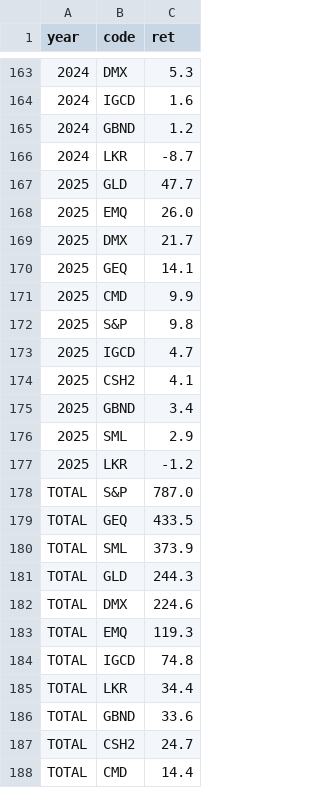
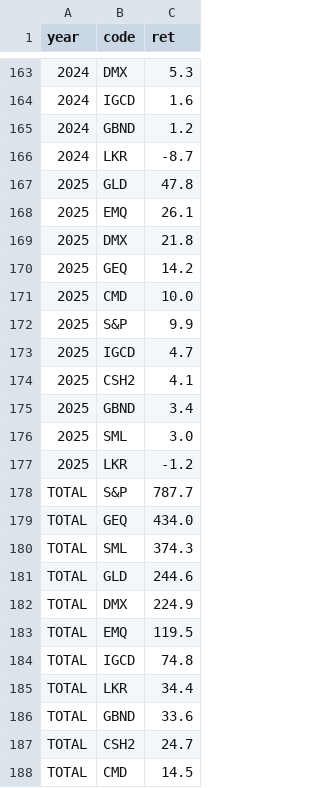
Before and after one commit to bankeronwheels/quilt-outputs, a CSV file: quilt-GBP.csv, drawn as a sheet; only a part is shown, gaps mark what is left out.

```diff
--- a/quilt-GBP.csv
+++ b/quilt-GBP.csv
@@ -166,8 +166,8 @@ year,code,ret
 2024,LKR,-8.7
-2025,GLD,47.7
-2025,EMQ,26.0
-2025,DMX,21.7
-2025,GEQ,14.1
-2025,CMD,9.9
-2025,S&P,9.8
+2025,GLD,47.8
+2025,EMQ,26.1
+2025,DMX,21.8
+2025,GEQ,14.2
+2025,CMD,10.0
+2025,S&P,9.9
 2025,IGCD,4.7
@@ -175,10 +175,10 @@ year,code,ret
 2025,GBND,3.4
-2025,SML,2.9
+2025,SML,3.0
 2025,LKR,-1.2
-TOTAL,S&P,787.0
-TOTAL,GEQ,433.5
-TOTAL,SML,373.9
-TOTAL,GLD,244.3
-TOTAL,DMX,224.6
-TOTAL,EMQ,119.3
+TOTAL,S&P,787.7
+TOTAL,GEQ,434.0
+TOTAL,SML,374.3
+TOTAL,GLD,244.6
+TOTAL,DMX,224.9
+TOTAL,EMQ,119.5
 TOTAL,IGCD,74.8
@@ -187,2 +187,2 @@ TOTAL,GBND,33.6
 TOTAL,CSH2,24.7
-TOTAL,CMD,14.4
+TOTAL,CMD,14.5
```
Also changed, not shown: 3 other files.
